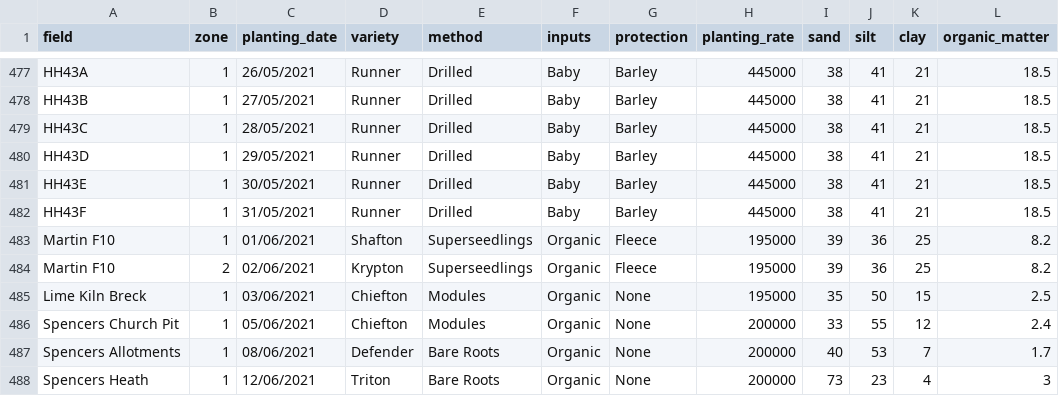
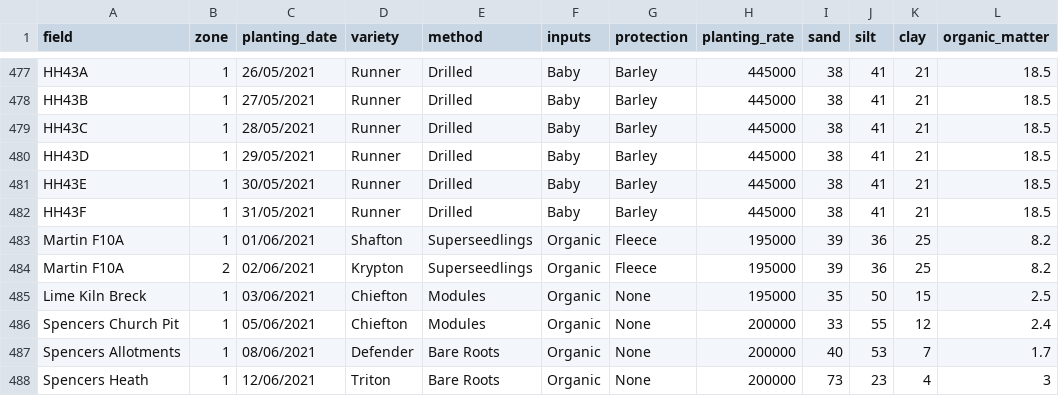
Before and after one commit to TomMcC95/AFL-Leek-Growth-Model, a CSV file: field_db.csv, drawn as a sheet; only a part is shown, gaps mark what is left out; the diff names each change by its address in the sheet, - before the commit and + after, or states it on an @@ line.

Commit message:
Update field_db.csv

```diff
--- a/field_db.csv
+++ b/field_db.csv
-A483:A484 (field): Martin F10
+A483:A484 (field): Martin F10A
```
